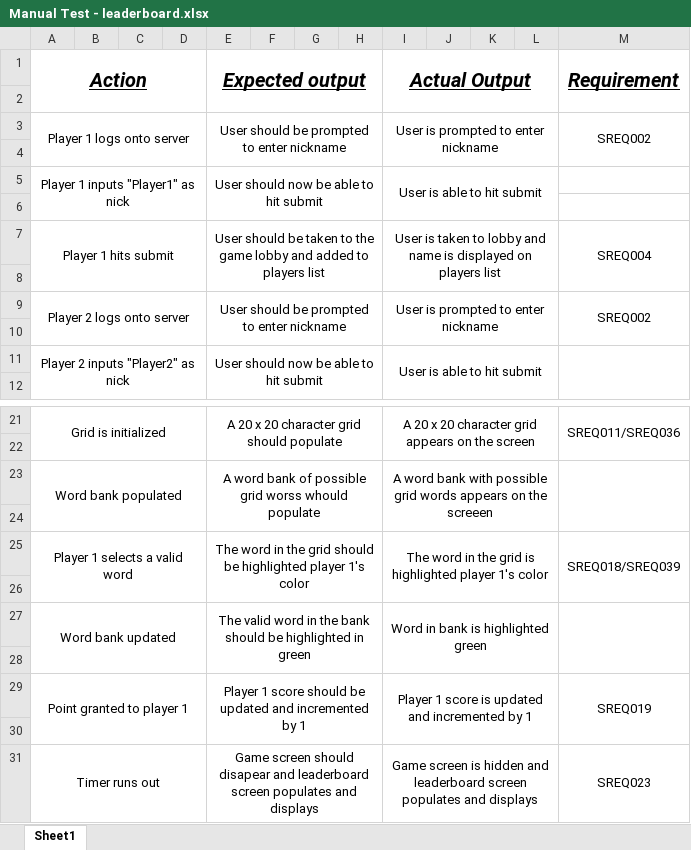
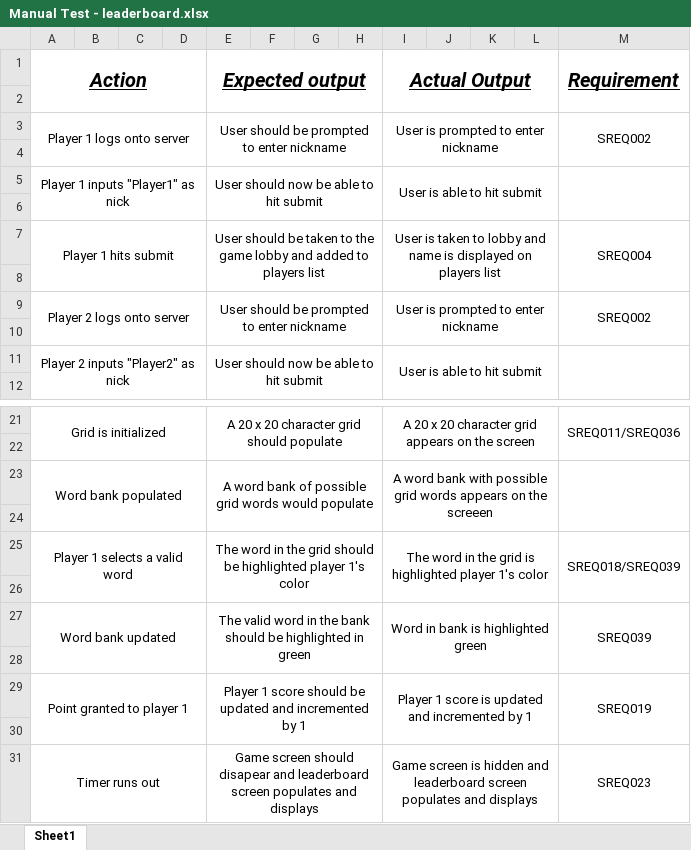
Before and after one commit to utastudents/cse3310_sp24_group_12, an Excel workbook: docs/Manual Test - leaderboard.xlsx, sheet Sheet1, drawn as a sheet; only a part is shown, gaps mark what is left out; values as stored, in another font and other column widths than the file's, no borders; the diff names each change by its address in the sheet, - before the commit and + after, or states it on an @@ line.

```diff
--- a/docs/Manual Test - leaderboard.xlsx (sheet Sheet1)
+++ b/docs/Manual Test - leaderboard.xlsx (sheet Sheet1)
+M5:M6 merged
-E23 (Expected output): …possible grid worss whould populate
+E23 (Expected output): …possible grid words would populate
-M27 (Requirement): (empty)
+M27 (Requirement): SREQ039
```
Also changed, not shown: docs/Manual Test - 3 Player Game + Chat.xlsx, docs/Manual Test - Server close.xlsx, 6 other files.
